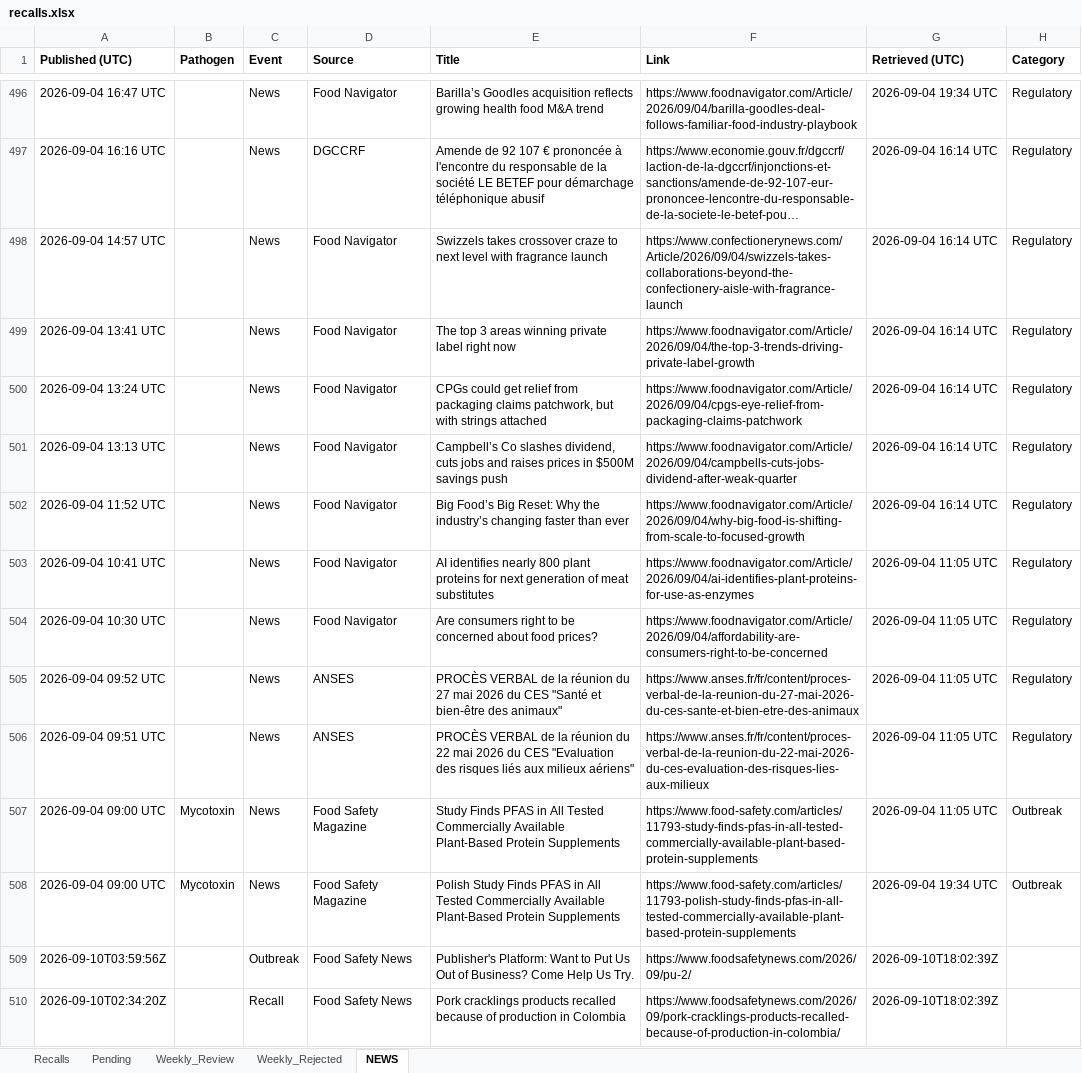
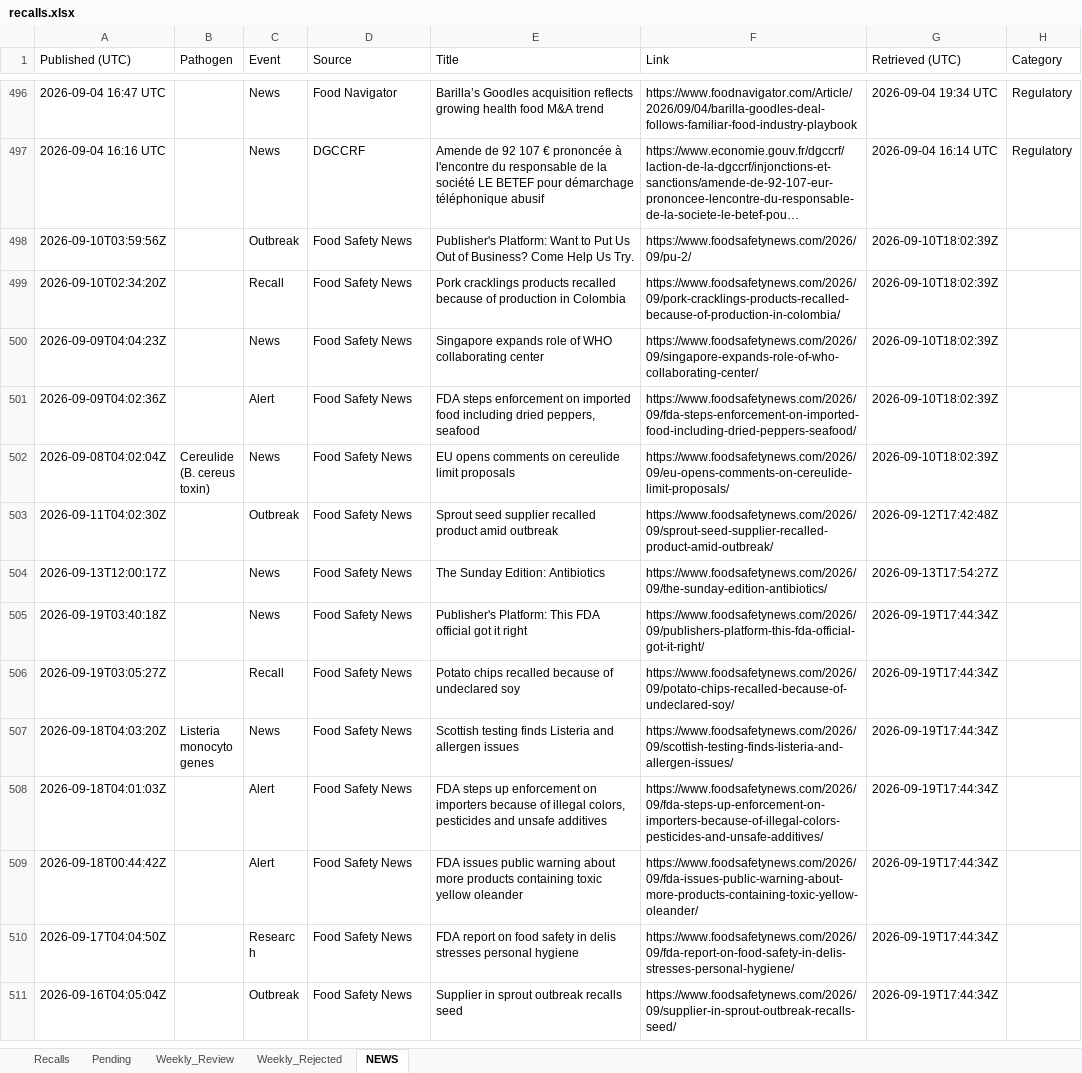
Before and after one commit to Nicobescond/FOOD-SAFETY-monitoring, an Excel workbook: docs/data/recalls.xlsx, sheet NEWS, drawn as a sheet; only a part is shown, gaps mark what is left out; the shorter side is filled out with more unchanged rows; long unchanged cells end in …; values as stored, in another font and other column widths than the file's, no borders; the diff names each change by its address in the sheet, - before the commit and + after, or states it on an @@ line.

```diff
--- a/docs/data/recalls.xlsx (sheet NEWS)
+++ b/docs/data/recalls.xlsx (sheet NEWS)
-A1:H1 bold: on
+A1:H1 bold: off
-row 498: 2026-09-04 14:57 UTC |  | News | Food Navigator | Swizzels takes crossover craze to next level with fragrance launch | https://www.confectionerynews.com/Article/2026/09/04/swizzels-takes-collaborations-beyond-the-confectionery-aisle-with-fragrance-launch | 2026-09-04 16:14 UTC | Regulatory
-row 499: 2026-09-04 13:41 UTC |  | News | Food Navigator | The top 3 areas winning private label right now | https://www.foodnavigator.com/Article/2026/09/04/the-top-3-trends-driving-private-label-growth | 2026-09-04 16:14 UTC | Regulatory
-row 500: 2026-09-04 13:24 UTC |  | News | Food Navigator | CPGs could get relief from packaging claims patchwork, but with strings attached | https://www.foodnavigator.com/Article/2026/09/04/cpgs-eye-relief-from-packaging-claims-patchwork | 2026-09-04 16:14 UTC | Regulatory
-row 501: 2026-09-04 13:13 UTC |  | News | Food Navigator | Campbell’s Co slashes dividend, cuts jobs and raises prices in $500M savings push | https://www.foodnavigator.com/Article/2026/09/04/campbells-cuts-jobs-dividend-after-weak-quarter | 2026-09-04 16:14 UTC | Regulatory
-row 502: 2026-09-04 11:52 UTC |  | News | Food Navigator | Big Food’s Big Reset: Why the industry’s changing faster than ever | https://www.foodnavigator.com/Article/2026/09/04/why-big-food-is-shifting-from-scale-to-focused-growth | 2026-09-04 16:14 UTC | Regulatory
-row 503: 2026-09-04 10:41 UTC |  | News | Food Navigator | AI identifies nearly 800 plant proteins for next generation of meat substitutes | https://www.foodnavigator.com/Article/2026/09/04/ai-identifies-plant-proteins-for-use-as-enzymes | 2026-09-04 11:05 UTC | Regulatory
-row 504: 2026-09-04 10:30 UTC |  | News | Food Navigator | Are consumers right to be concerned about food prices? | https://www.foodnavigator.com/Article/2026/09/04/affordability-are-consumers-right-to-be-concerned | 2026-09-04 11:05 UTC | Regulatory
-row 505: 2026-09-04 09:52 UTC |  | News | ANSES | PROCÈS VERBAL de la réunion du 27 mai 2026 du CES "Santé et bien-être des animaux" | https://www.anses.fr/fr/content/proces-verbal-de-la-reunion-du-27-mai-2026-du-ces-sante-et-bien-etre-des-animaux | 2026-09-04 11:05 UTC | Regulatory
-row 506: 2026-09-04 09:51 UTC |  | News | ANSES | PROCÈS VERBAL de la réunion du 22 mai 2026 du CES "Evaluation des risques liés aux milieux aériens" | https://www.anses.fr/fr/content/proces-verbal-de-la-reunion-du-22-mai-2026-du-ces-evaluation-des-risques-lies-aux-milieux | 2026-09-04 11:05 UTC | Regulatory
-row 507: 2026-09-04 09:00 UTC | Mycotoxin | News | Food Safety Magazine | Study Finds PFAS in All Tested Commercially Available Plant-Based Protein Supplements | https://www.food-safety.com/articles/11793-study-finds-pfas-in-all-tested-commercially-available-plant-based-protein-supplements | 2026-09-04 11:05 UTC | Outbreak
-row 508: 2026-09-04 09:00 UTC | Mycotoxin | News | Food Safety Magazine | Polish Study Finds PFAS in All Tested Commercially Available Plant-Based Protein Supplements | https://www.food-safety.com/articles/11793-polish-study-finds-pfas-in-all-tested-commercially-available-plant-based-protein-supplements | 2026-09-04 19:34 UTC | Outbreak
```
Also changed, not shown: 1 other file.
